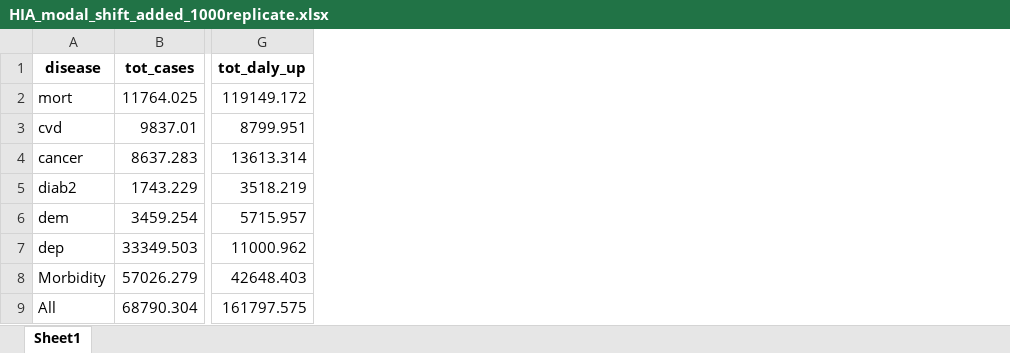
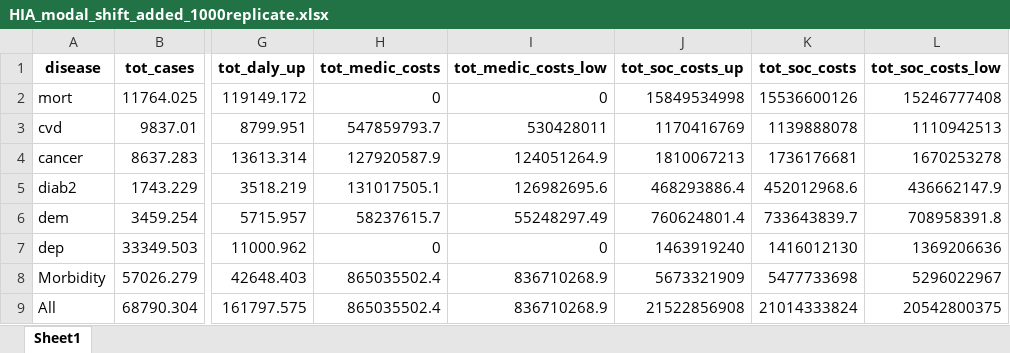
Before and after one commit to inesoriany/HIA_walking_steps, an Excel workbook: output/Tables/Modal shift/HIA_modal_shift_added_1000replicate.xlsx, sheet Sheet1, drawn as a sheet; only a part is shown, gaps mark what is left out; values as stored, in another font and other column widths than the file's, no borders; the diff names each change by its address in the sheet, - before the commit and + after, or states it on an @@ line.

```diff
--- a/output/Tables/Modal shift/HIA_modal_shift_added_1000replicate.xlsx (sheet Sheet1)
+++ b/output/Tables/Modal shift/HIA_modal_shift_added_1000replicate.xlsx (sheet Sheet1)
+column H (tot_medic_costs), rows 2-9: 0 | 547859793.7 | 127920587.9 | 131017505.1 | 58237615.7 | 0 | 865035502.4 | 865035502.4
+column I (tot_medic_costs_low), rows 2-9: 0 | 530428011 | 124051264.9 | 126982695.6 | 55248297.49 | 0 | 836710268.9 | 836710268.9
+column J (tot_soc_costs_up), rows 2-9: 15849534998 | 1170416769 | 1810067213 | 468293886.4 | 760624801.4 | 1463919240 | 5673321909 | 21522856908
+column K (tot_soc_costs), rows 2-9: 15536600126 | 1139888078 | 1736176681 | 452012968.6 | 733643839.7 | 1416012130 | 5477733698 | 21014333824
+column L (tot_soc_costs_low), rows 2-9: 15246777408 | 1110942513 | 1670253278 | 436662147.9 | 708958391.8 | 1369206636 | 5296022967 | 20542800375
```
Also changed, not shown: 5 other files.
